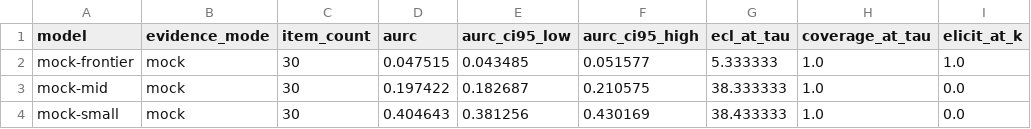
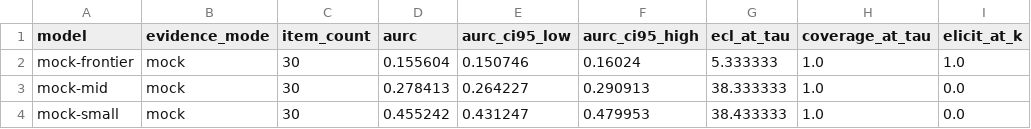
Before and after one commit to p-to-q/aleph, a CSV file: bench/results/platform/m0-mock/evidence/mock_model_summary.csv, drawn as a sheet; only a part is shown; the diff names each change by its address in the sheet, - before the commit and + after, or states it on an @@ line.

```diff
--- a/bench/results/platform/m0-mock/evidence/mock_model_summary.csv
+++ b/bench/results/platform/m0-mock/evidence/mock_model_summary.csv
-D2 (aurc): 0.047515
+D2 (aurc): 0.155604
-E2 (aurc_ci95_low): 0.043485
+E2 (aurc_ci95_low): 0.150746
-F2 (aurc_ci95_high): 0.051577
+F2 (aurc_ci95_high): 0.16024
-D3 (aurc): 0.197422
+D3 (aurc): 0.278413
-E3 (aurc_ci95_low): 0.182687
+E3 (aurc_ci95_low): 0.264227
-F3 (aurc_ci95_high): 0.210575
+F3 (aurc_ci95_high): 0.290913
-D4 (aurc): 0.404643
+D4 (aurc): 0.455242
-E4 (aurc_ci95_low): 0.381256
+E4 (aurc_ci95_low): 0.431247
-F4 (aurc_ci95_high): 0.430169
+F4 (aurc_ci95_high): 0.479953
```
Also changed, not shown: bench/results/platform/m0-mock/evidence/mock_item_metrics.csv, 13 other files.
